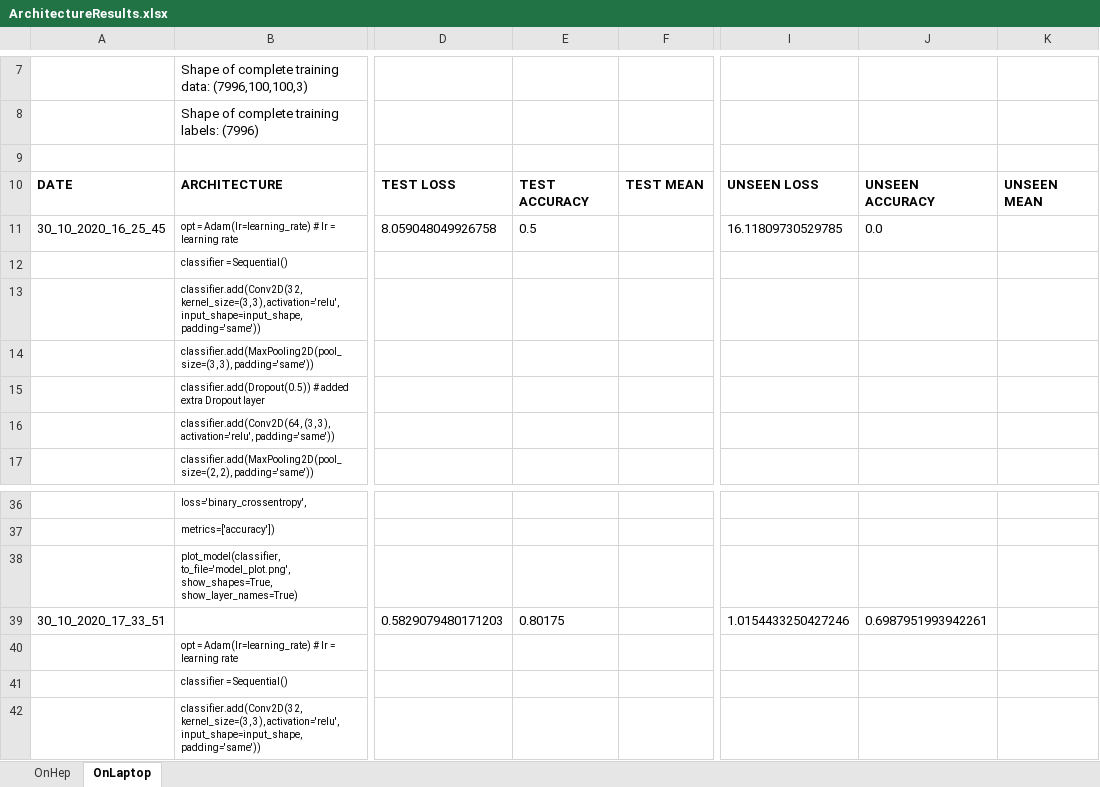
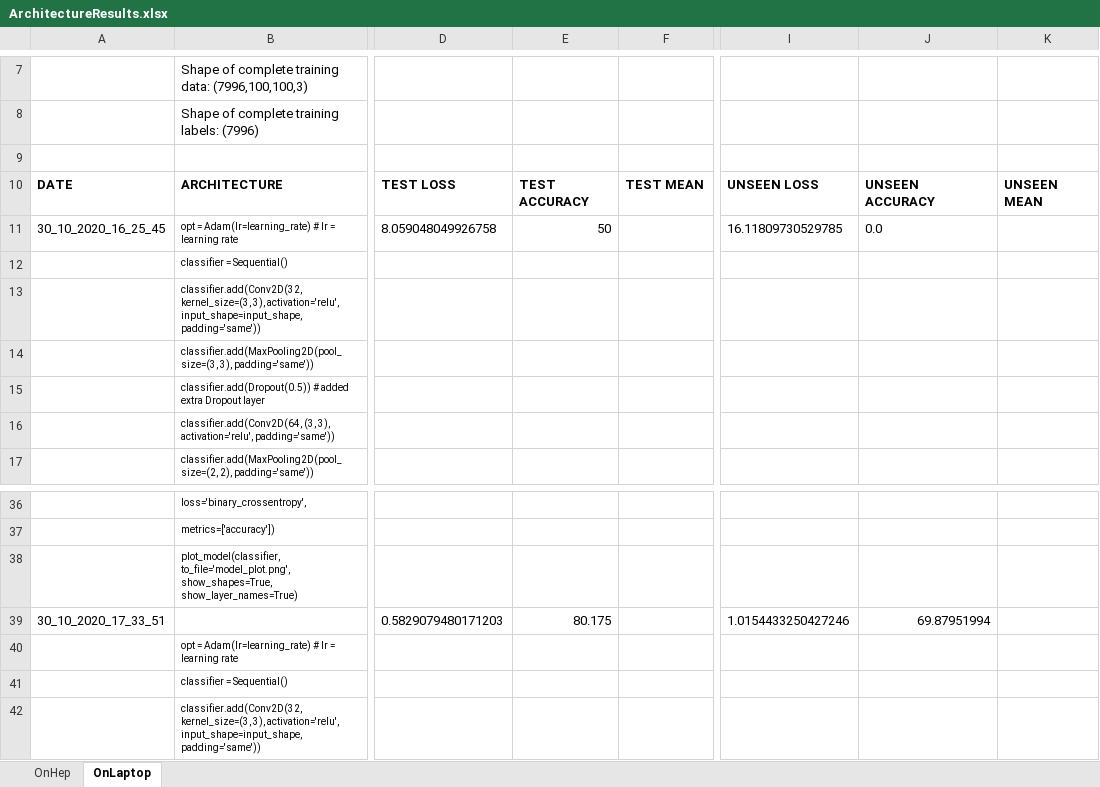
Before and after one commit to Annarien/GravitationalLenses, an Excel workbook: ArchitectureResults.xlsx, sheet OnLaptop, drawn as a sheet; only a part is shown, gaps mark what is left out; values as stored, in another font and other column widths than the file's, no borders; conditional formats not drawn; the diff names each change by its address in the sheet, - before the commit and + after, or states it on an @@ line.

```diff
--- a/ArchitectureResults.xlsx (sheet OnLaptop)
+++ b/ArchitectureResults.xlsx (sheet OnLaptop)
-E11: 0.5
+E11: 50
-E39: 0.80175
+E39: 80.175
-J39: 0.6987951993942261
+J39: 69.87951994
```
Also changed, not shown: sheet OnHep, 1 other file.
